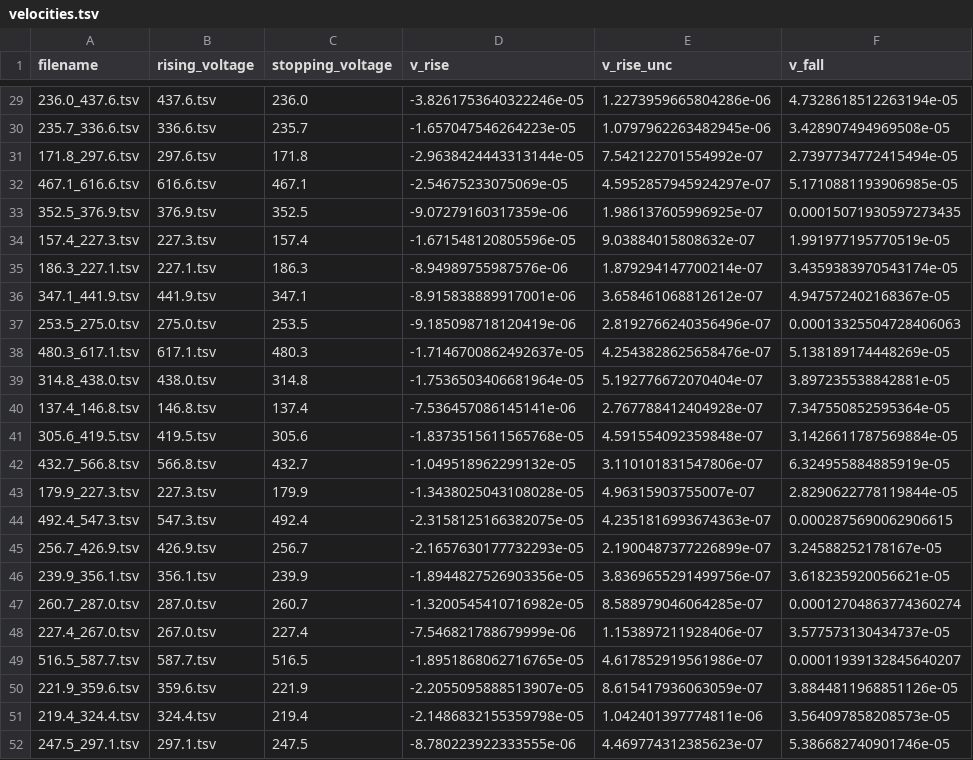
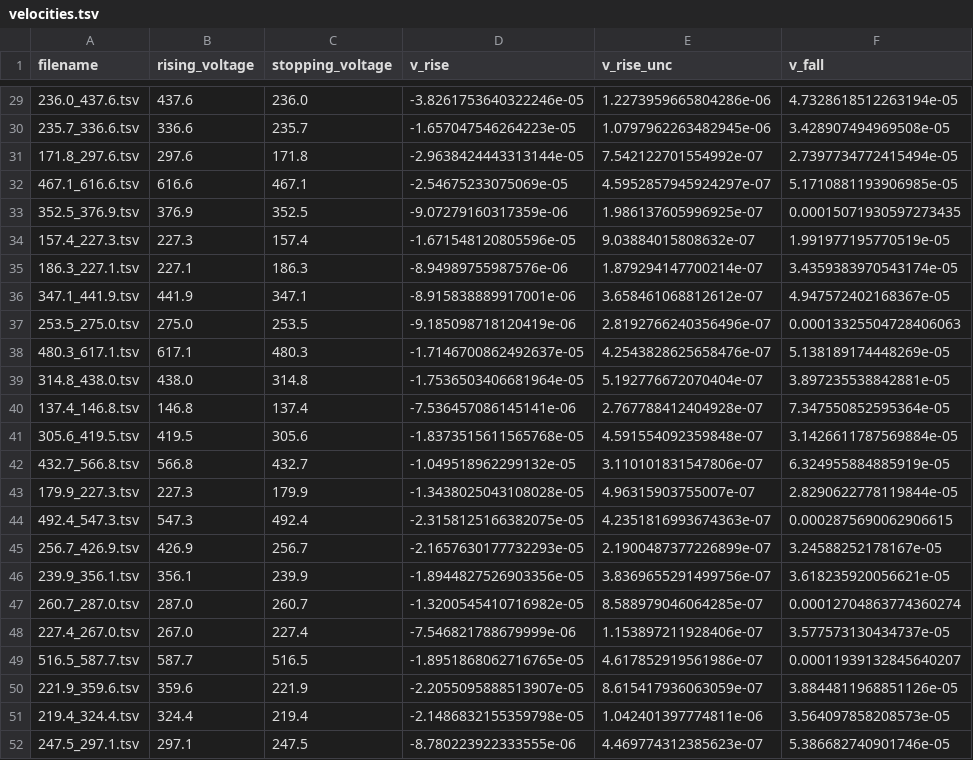
Before and after one commit to lucaschoii/PHY294-Milikan-Oil-Drop-Experiment, a TSV file: velocities.tsv, drawn as a sheet; only a part is shown, gaps mark what is left out; the diff covers the shown part only; the diff names each change by its address in the sheet, - before the commit and + after, or states it on an @@ line.

```diff
--- a/velocities.tsv
+++ b/velocities.tsv
-B29 (rising_voltage): 437.6.tsv
+B29 (rising_voltage): 437.6
-B30 (rising_voltage): 336.6.tsv
+B30 (rising_voltage): 336.6
-B31 (rising_voltage): 297.6.tsv
+B31 (rising_voltage): 297.6
-B32 (rising_voltage): 616.6.tsv
+B32 (rising_voltage): 616.6
-B33 (rising_voltage): 376.9.tsv
+B33 (rising_voltage): 376.9
-B34 (rising_voltage): 227.3.tsv
+B34 (rising_voltage): 227.3
-B35 (rising_voltage): 227.1.tsv
+B35 (rising_voltage): 227.1
-B36 (rising_voltage): 441.9.tsv
+B36 (rising_voltage): 441.9
-B37 (rising_voltage): 275.0.tsv
+B37 (rising_voltage): 275.0
-B38 (rising_voltage): 617.1.tsv
+B38 (rising_voltage): 617.1
-B39 (rising_voltage): 438.0.tsv
+B39 (rising_voltage): 438.0
-B40 (rising_voltage): 146.8.tsv
+B40 (rising_voltage): 146.8
-B41 (rising_voltage): 419.5.tsv
+B41 (rising_voltage): 419.5
-B42 (rising_voltage): 566.8.tsv
+B42 (rising_voltage): 566.8
-B43 (rising_voltage): 227.3.tsv
+B43 (rising_voltage): 227.3
-B44 (rising_voltage): 547.3.tsv
+B44 (rising_voltage): 547.3
-B45 (rising_voltage): 426.9.tsv
+B45 (rising_voltage): 426.9
-B46 (rising_voltage): 356.1.tsv
+B46 (rising_voltage): 356.1
-B47 (rising_voltage): 287.0.tsv
+B47 (rising_voltage): 287.0
-B48 (rising_voltage): 267.0.tsv
+B48 (rising_voltage): 267.0
-B49 (rising_voltage): 587.7.tsv
+B49 (rising_voltage): 587.7
-B50 (rising_voltage): 359.6.tsv
+B50 (rising_voltage): 359.6
-B51 (rising_voltage): 324.4.tsv
+B51 (rising_voltage): 324.4
-B52 (rising_voltage): 297.1.tsv
+B52 (rising_voltage): 297.1
```
Also changed, not shown: 27 edited cells elsewhere in this file, 4 other files.
